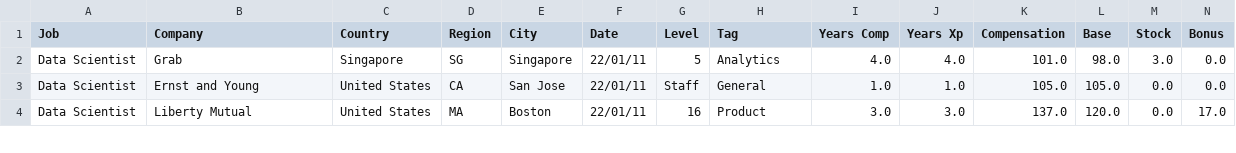
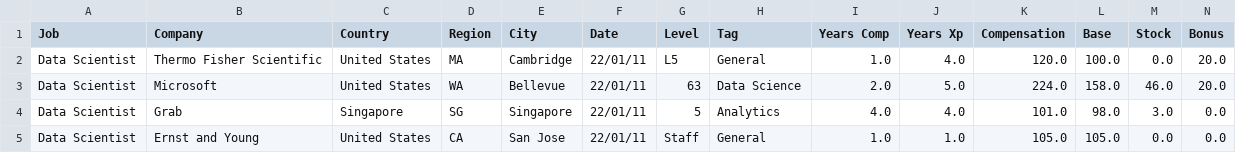
Before and after one commit to afruoy/scraper-levels.fyi, a CSV file: db/Data Scientist.csv, drawn as a sheet; only a part is shown; the shorter side is filled out with more unchanged rows; rows hold the shown columns only; the diff names each change by its address in the sheet, - before the commit and + after, or states it on an @@ line.

```diff
--- a/db/Data Scientist.csv
+++ b/db/Data Scientist.csv
+row 2: Data Scientist | Thermo Fisher Scientific | United States | MA | Cambridge | 22/01/11 | L5 | General | 1.0 | 4.0 | 120.0 | 100.0 | 0.0 | 20.0
+row 3: Data Scientist | Microsoft | United States | WA | Bellevue | 22/01/11 | 63 | Data Science | 2.0 | 5.0 | 224.0 | 158.0 | 46.0 | 20.0
```
Also changed, not shown: db/Human Resources.csv, db/Product Manager.csv, 12 other files.
